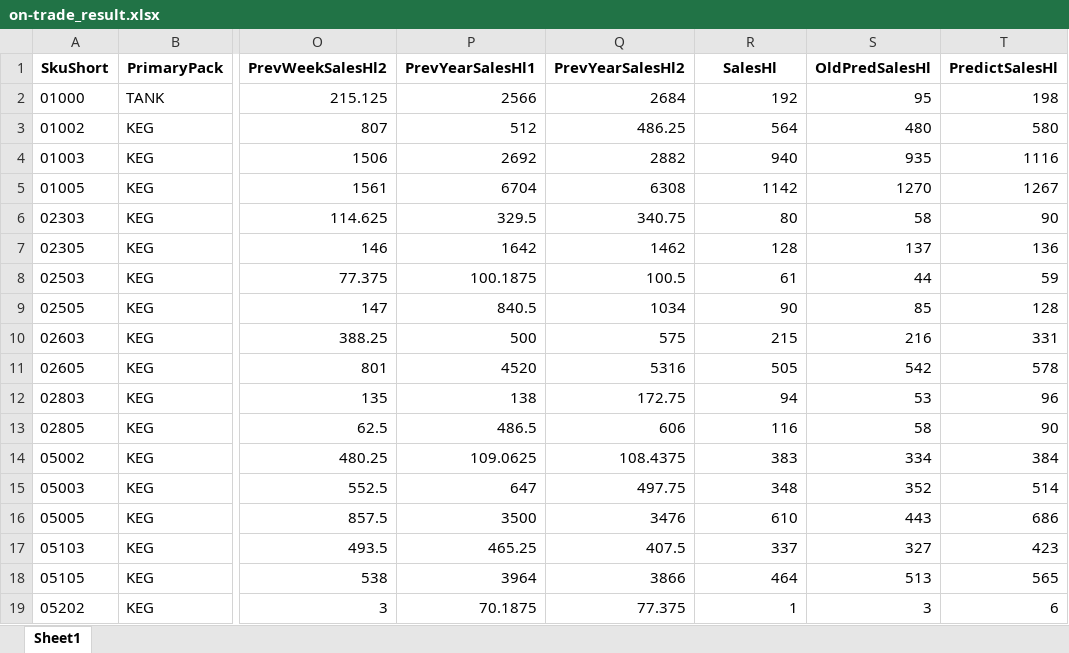
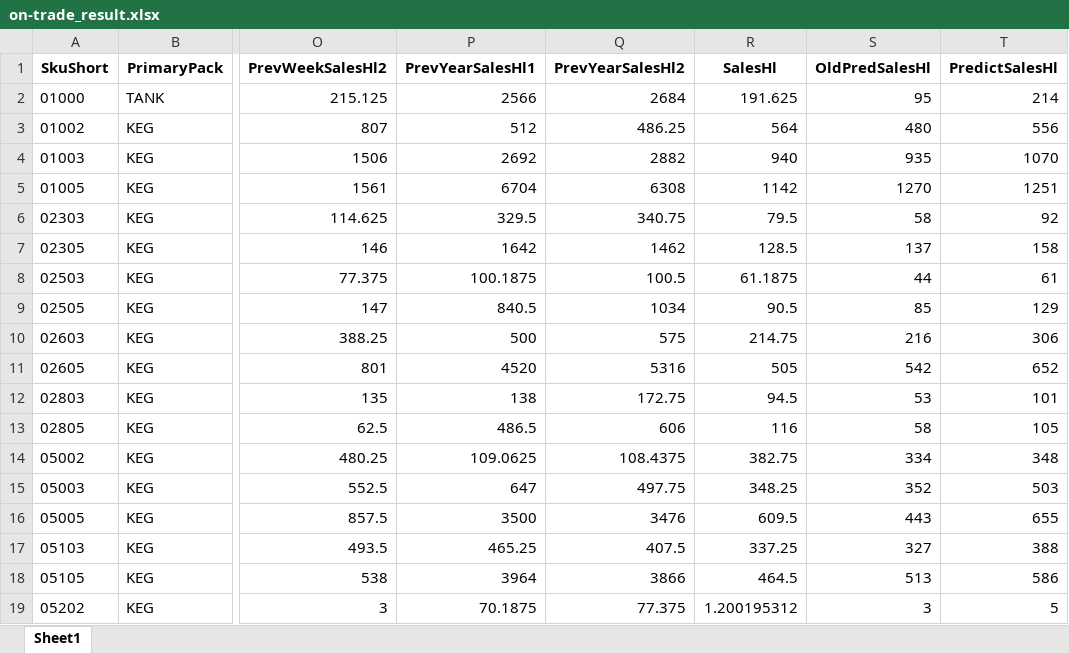
Before and after one commit to kohlicekjan/forecasting-beer-sales-ml, an Excel workbook: results/on-trade_result.xlsx, sheet Sheet1, drawn as a sheet; only a part is shown, gaps mark what is left out; values as stored, in another font and other column widths than the file's, no borders; the diff covers the shown part only; the diff names each change by its address in the sheet, - before the commit and + after, or states it on an @@ line.

```diff
--- a/results/on-trade_result.xlsx (sheet Sheet1)
+++ b/results/on-trade_result.xlsx (sheet Sheet1)
-R2 (SalesHl): 192
+R2 (SalesHl): 191.625
-T2 (PredictSalesHl): 198
+T2 (PredictSalesHl): 214
-T3 (PredictSalesHl): 580
+T3 (PredictSalesHl): 556
-T4 (PredictSalesHl): 1116
+T4 (PredictSalesHl): 1070
-T5 (PredictSalesHl): 1267
+T5 (PredictSalesHl): 1251
-R6 (SalesHl): 80
+R6 (SalesHl): 79.5
-T6 (PredictSalesHl): 90
+T6 (PredictSalesHl): 92
-R7 (SalesHl): 128
+R7 (SalesHl): 128.5
-T7 (PredictSalesHl): 136
+T7 (PredictSalesHl): 158
-R8 (SalesHl): 61
+R8 (SalesHl): 61.1875
-T8 (PredictSalesHl): 59
+T8 (PredictSalesHl): 61
-R9 (SalesHl): 90
+R9 (SalesHl): 90.5
-T9 (PredictSalesHl): 128
+T9 (PredictSalesHl): 129
-R10 (SalesHl): 215
+R10 (SalesHl): 214.75
-T10 (PredictSalesHl): 331
+T10 (PredictSalesHl): 306
-T11 (PredictSalesHl): 578
+T11 (PredictSalesHl): 652
-R12 (SalesHl): 94
+R12 (SalesHl): 94.5
-T12 (PredictSalesHl): 96
+T12 (PredictSalesHl): 101
-T13 (PredictSalesHl): 90
+T13 (PredictSalesHl): 105
-R14 (SalesHl): 383
+R14 (SalesHl): 382.75
-T14 (PredictSalesHl): 384
+T14 (PredictSalesHl): 348
-R15 (SalesHl): 348
+R15 (SalesHl): 348.25
-T15 (PredictSalesHl): 514
+T15 (PredictSalesHl): 503
-R16 (SalesHl): 610
+R16 (SalesHl): 609.5
-T16 (PredictSalesHl): 686
+T16 (PredictSalesHl): 655
-R17 (SalesHl): 337
+R17 (SalesHl): 337.25
-T17 (PredictSalesHl): 423
+T17 (PredictSalesHl): 388
-R18 (SalesHl): 464
+R18 (SalesHl): 464.5
-T18 (PredictSalesHl): 565
+T18 (PredictSalesHl): 586
-R19 (SalesHl): 1
+R19 (SalesHl): 1.200195312
-T19 (PredictSalesHl): 6
+T19 (PredictSalesHl): 5
```
Also changed, not shown: 1091 edited cells elsewhere in this sheet, results/off-trade_result.xlsx, 11 other files.
